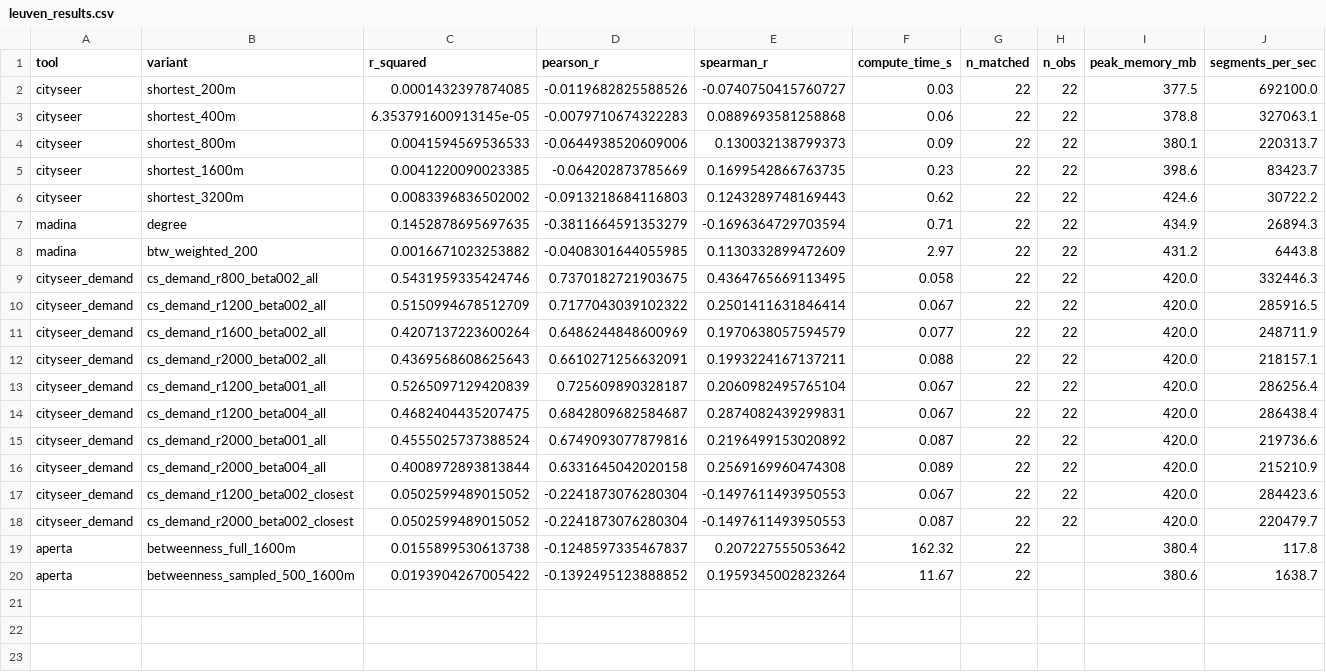
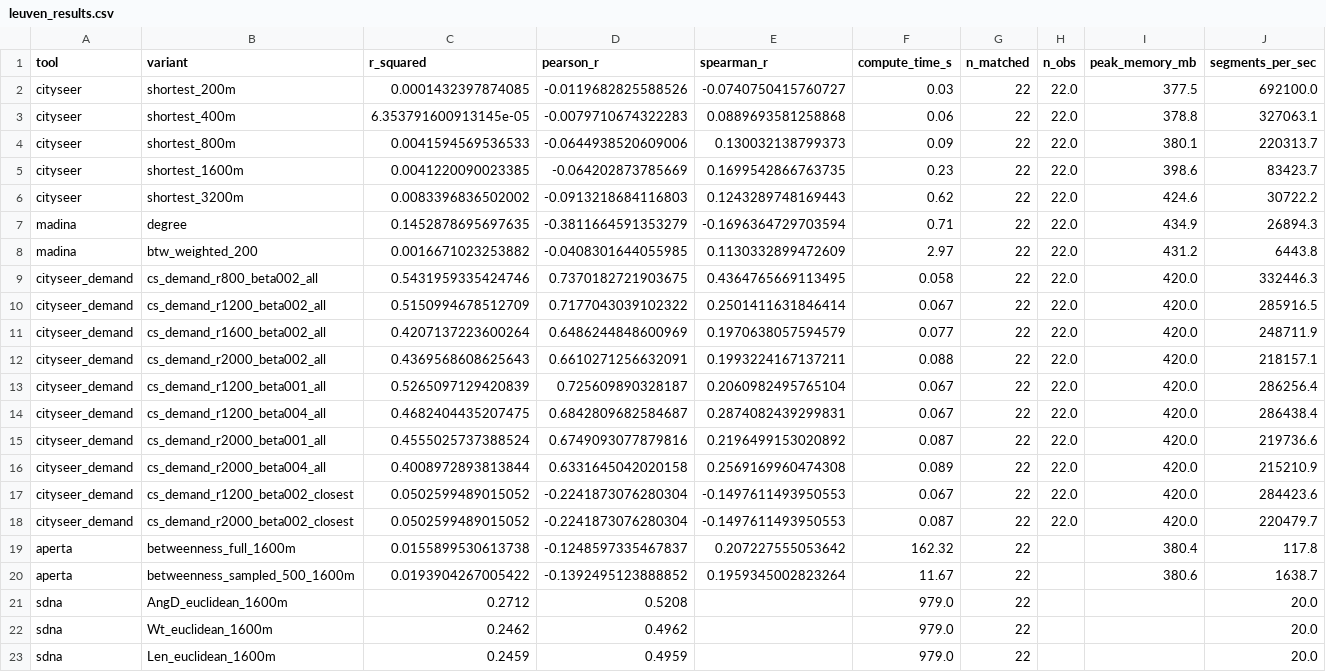
Before and after one commit to Robinlovelace/cenbench, a CSV file: results/leuven_results.csv, drawn as a sheet.

Commit message:
Complete benchmark: add sDNA results (R²=0.271), update README with all tools, regenerate figures, add Docker build for multithreaded sDNA

```diff
--- a/results/leuven_results.csv
+++ b/results/leuven_results.csv
@@ -1,20 +1,23 @@
 tool,variant,r_squared,pearson_r,spearman_r,compute_time_s,n_matched,n_obs,peak_memory_mb,segments_per_sec
-cityseer,shortest_200m,0.0001432397874085,-0.0119682825588526,-0.0740750415760727,0.03,22,22,377.5,692100.0
-cityseer,shortest_400m,6.353791600913145e-05,-0.0079710674322283,0.0889693581258868,0.06,22,22,378.8,327063.1
-cityseer,shortest_800m,0.0041594569536533,-0.0644938520609006,0.130032138799373,0.09,22,22,380.1,220313.7
-cityseer,shortest_1600m,0.0041220090023385,-0.064202873785669,0.1699542866763735,0.23,22,22,398.6,83423.7
-cityseer,shortest_3200m,0.0083396836502002,-0.0913218684116803,0.1243289748169443,0.62,22,22,424.6,30722.2
-madina,degree,0.1452878695697635,-0.3811664591353279,-0.1696364729703594,0.71,22,22,434.9,26894.3
-madina,btw_weighted_200,0.0016671023253882,-0.0408301644055985,0.1130332899472609,2.97,22,22,431.2,6443.8
-cityseer_demand,cs_demand_r800_beta002_all,0.5431959335424746,0.7370182721903675,0.4364765669113495,0.058,22,22,420.0,332446.3
-cityseer_demand,cs_demand_r1200_beta002_all,0.5150994678512709,0.7177043039102322,0.2501411631846414,0.067,22,22,420.0,285916.5
-cityseer_demand,cs_demand_r1600_beta002_all,0.4207137223600264,0.6486244848600969,0.1970638057594579,0.077,22,22,420.0,248711.9
-cityseer_demand,cs_demand_r2000_beta002_all,0.4369568608625643,0.6610271256632091,0.1993224167137211,0.088,22,22,420.0,218157.1
-cityseer_demand,cs_demand_r1200_beta001_all,0.5265097129420839,0.725609890328187,0.2060982495765104,0.067,22,22,420.0,286256.4
-cityseer_demand,cs_demand_r1200_beta004_all,0.4682404435207475,0.6842809682584687,0.2874082439299831,0.067,22,22,420.0,286438.4
-cityseer_demand,cs_demand_r2000_beta001_all,0.4555025737388524,0.6749093077879816,0.2196499153020892,0.087,22,22,420.0,219736.6
-cityseer_demand,cs_demand_r2000_beta004_all,0.4008972893813844,0.6331645042020158,0.2569169960474308,0.089,22,22,420.0,215210.9
-cityseer_demand,cs_demand_r1200_beta002_closest,0.0502599489015052,-0.2241873076280304,-0.1497611493950553,0.067,22,22,420.0,284423.6
-cityseer_demand,cs_demand_r2000_beta002_closest,0.0502599489015052,-0.2241873076280304,-0.1497611493950553,0.087,22,22,420.0,220479.7
+cityseer,shortest_200m,0.0001432397874085,-0.0119682825588526,-0.0740750415760727,0.03,22,22.0,377.5,692100.0
+cityseer,shortest_400m,6.353791600913145e-05,-0.0079710674322283,0.0889693581258868,0.06,22,22.0,378.8,327063.1
+cityseer,shortest_800m,0.0041594569536533,-0.0644938520609006,0.130032138799373,0.09,22,22.0,380.1,220313.7
+cityseer,shortest_1600m,0.0041220090023385,-0.064202873785669,0.1699542866763735,0.23,22,22.0,398.6,83423.7
+cityseer,shortest_3200m,0.0083396836502002,-0.0913218684116803,0.1243289748169443,0.62,22,22.0,424.6,30722.2
+madina,degree,0.1452878695697635,-0.3811664591353279,-0.1696364729703594,0.71,22,22.0,434.9,26894.3
+madina,btw_weighted_200,0.0016671023253882,-0.0408301644055985,0.1130332899472609,2.97,22,22.0,431.2,6443.8
+cityseer_demand,cs_demand_r800_beta002_all,0.5431959335424746,0.7370182721903675,0.4364765669113495,0.058,22,22.0,420.0,332446.3
+cityseer_demand,cs_demand_r1200_beta002_all,0.5150994678512709,0.7177043039102322,0.2501411631846414,0.067,22,22.0,420.0,285916.5
+cityseer_demand,cs_demand_r1600_beta002_all,0.4207137223600264,0.6486244848600969,0.1970638057594579,0.077,22,22.0,420.0,248711.9
+cityseer_demand,cs_demand_r2000_beta002_all,0.4369568608625643,0.6610271256632091,0.1993224167137211,0.088,22,22.0,420.0,218157.1
+cityseer_demand,cs_demand_r1200_beta001_all,0.5265097129420839,0.725609890328187,0.2060982495765104,0.067,22,22.0,420.0,286256.4
+cityseer_demand,cs_demand_r1200_beta004_all,0.4682404435207475,0.6842809682584687,0.2874082439299831,0.067,22,22.0,420.0,286438.4
+cityseer_demand,cs_demand_r2000_beta001_all,0.4555025737388524,0.6749093077879816,0.2196499153020892,0.087,22,22.0,420.0,219736.6
+cityseer_demand,cs_demand_r2000_beta004_all,0.4008972893813844,0.6331645042020158,0.2569169960474308,0.089,22,22.0,420.0,215210.9
+cityseer_demand,cs_demand_r1200_beta002_closest,0.0502599489015052,-0.2241873076280304,-0.1497611493950553,0.067,22,22.0,420.0,284423.6
+cityseer_demand,cs_demand_r2000_beta002_closest,0.0502599489015052,-0.2241873076280304,-0.1497611493950553,0.087,22,22.0,420.0,220479.7
 aperta,betweenness_full_1600m,0.0155899530613738,-0.1248597335467837,0.207227555053642,162.32,22,,380.4,117.8
 aperta,betweenness_sampled_500_1600m,0.0193904267005422,-0.1392495123888852,0.1959345002823264,11.67,22,,380.6,1638.7
+sdna,AngD_euclidean_1600m,0.2712,0.5208,,979.0,22,,,20.0
+sdna,Wt_euclidean_1600m,0.2462,0.4962,,979.0,22,,,20.0
+sdna,Len_euclidean_1600m,0.2459,0.4959,,979.0,22,,,20.0
```
Also changed, not shown: results/sdna_results.csv, 9 other files.
